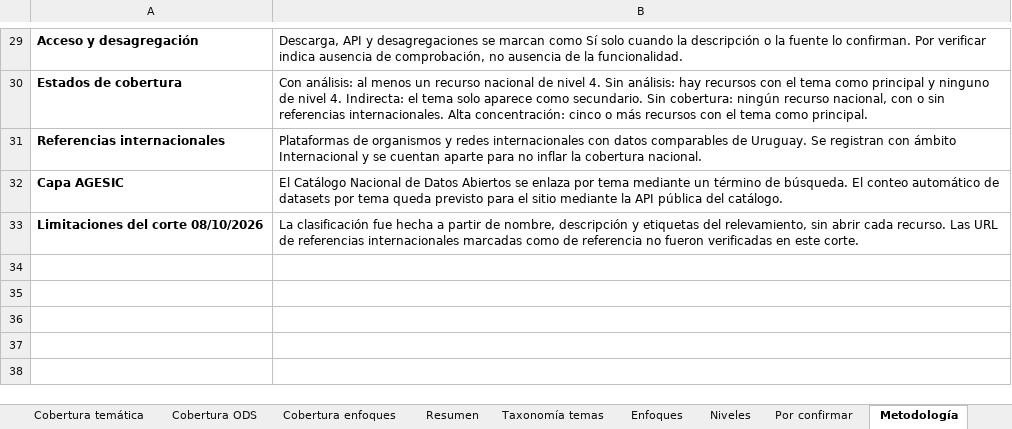
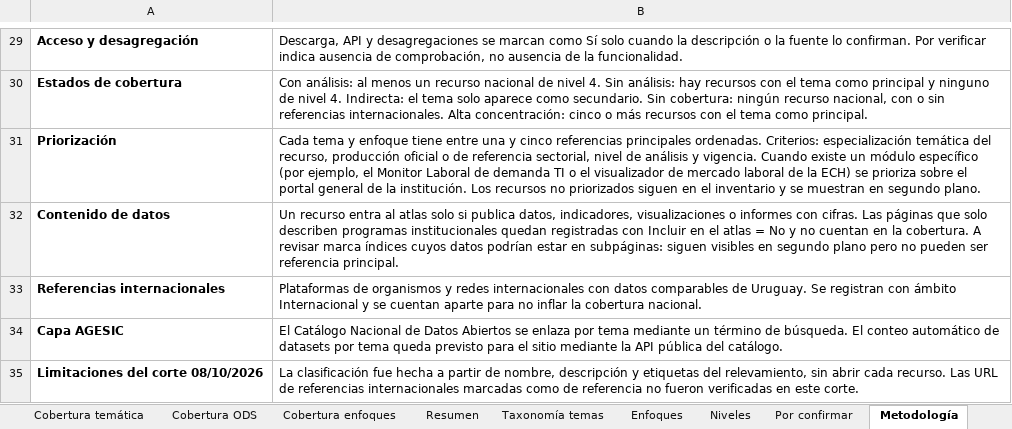
Before and after one commit to gersnano/atlas-observatorios-uy, an Excel workbook: data/Observatorios_Uruguay_taxonomia.xlsx, sheet Metodología, drawn as a sheet; only a part is shown, gaps mark what is left out; values as stored, in another font and other column widths than the file's, no borders; the diff names each change by its address in the sheet, - before the commit and + after, or states it on an @@ line.

```diff
--- a/data/Observatorios_Uruguay_taxonomia.xlsx (sheet Metodología)
+++ b/data/Observatorios_Uruguay_taxonomia.xlsx (sheet Metodología)
+row 31: Priorización | Cada tema y enfoque tiene entre una y cinco referencias principales ordenadas. Criterios: especialización temática del recurso, producción oficial o de referencia sectorial, nivel de análisis y vigencia. Cuando existe un módulo específico (por ejemplo, el Monitor Laboral de demanda TI o el visualizador de mercado laboral de la ECH) se prioriza sobre el portal general de la institución. Los recursos no priorizados siguen en el inventario y se muestran en segundo plano.
+row 32: Contenido de datos | Un recurso entra al atlas solo si publica datos, indicadores, visualizaciones o informes con cifras. Las páginas que solo describen programas institucionales quedan registradas con Incluir en el atlas = No y no cuentan en la cobertura. A revisar marca índices cuyos datos podrían estar en subpáginas: siguen visibles en segundo plano pero no pueden ser referencia principal.
```
Also changed, not shown: sheet Inventario, sheet Resumen, sheet Cobertura temática, sheet Léeme, sheet Cobertura ODS, other sheet tabs, formulas that keep their value, charts or pictures, 4 other files.
